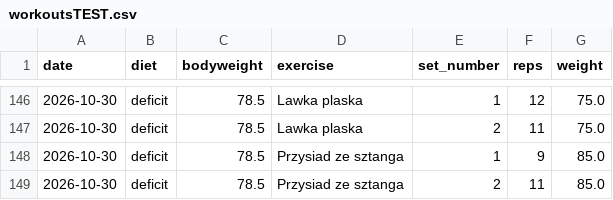
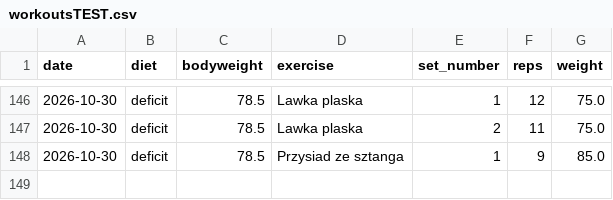
Before and after one commit to Minimalistyk/gym_progression, a CSV file: spreadsheets/workoutsTEST.csv, drawn as a sheet; only a part is shown, gaps mark what is left out; the diff names each change by its address in the sheet, - before the commit and + after, or states it on an @@ line.

```diff
--- a/spreadsheets/workoutsTEST.csv
+++ b/spreadsheets/workoutsTEST.csv
-row 149: 2026-10-30 | deficit | 78.5 | Przysiad ze sztanga | 2 | 11 | 85.0
```
Also changed, not shown: spreadsheets/workouts.csv, 4 other files.
